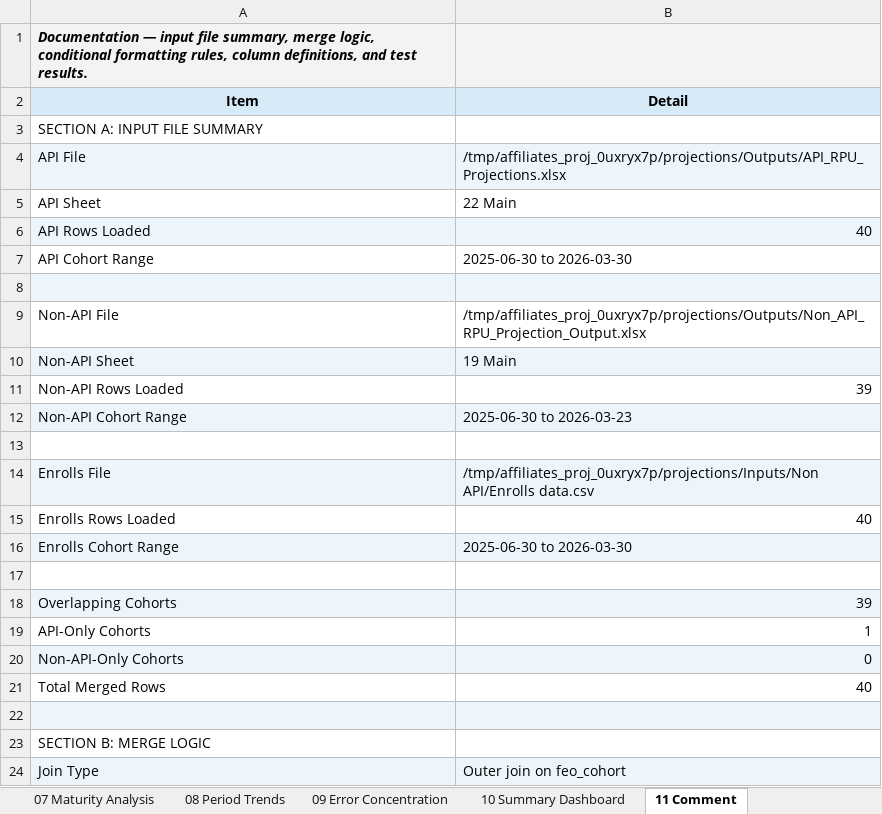
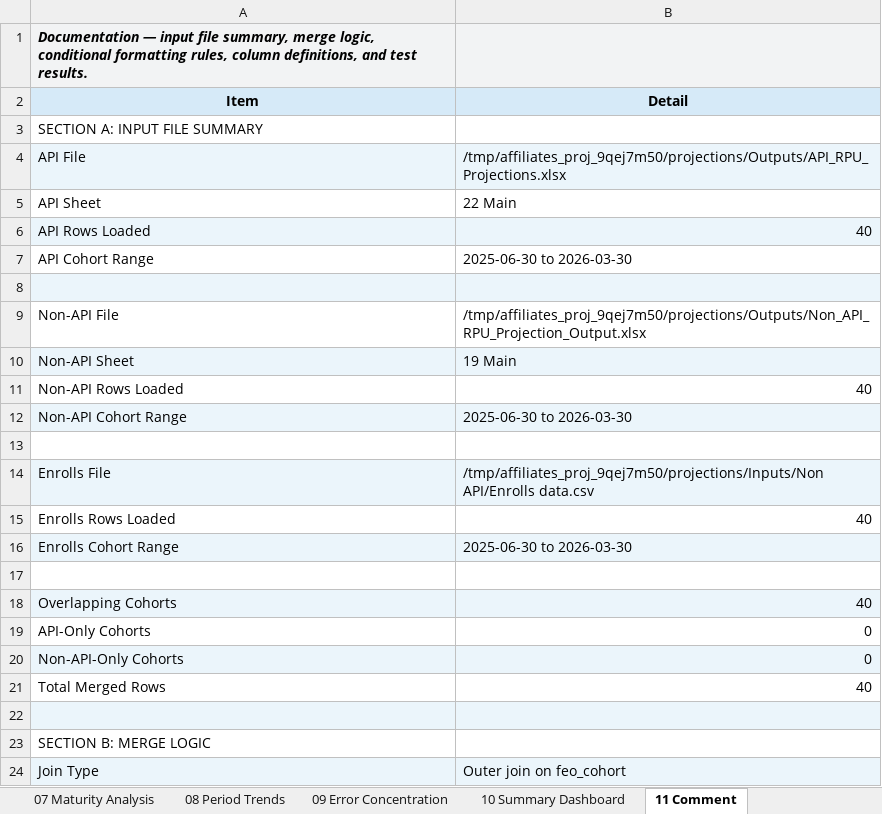
Before and after one commit to BrightMoney-AI/affiliates_product, an Excel workbook: projections/Outputs/stage_4_final/Combined_RPU_Projections_Diagnostics.xlsx, sheet 11 Comment, drawn as a sheet; only a part is shown; values as stored, in another font and other column widths than the file's, no borders; the diff names each change by its address in the sheet, - before the commit and + after, or states it on an @@ line.

Commit message:
[Stage 4] Combined RPU projections & diagnostics — 2026-03-31 14:56 UTC

```diff
--- a/projections/Outputs/stage_4_final/Combined_RPU_Projections_Diagnostics.xlsx (sheet 11 Comment)
+++ b/projections/Outputs/stage_4_final/Combined_RPU_Projections_Diagnostics.xlsx (sheet 11 Comment)
-B4 (Detail): /tmp/affiliates_proj_0uxryx7p/projections/Outputs/API_RPU_Projections.xlsx
+B4 (Detail): /tmp/affiliates_proj_9qej7m50/projections/Outputs/API_RPU_Projections.xlsx
-B9 (Detail): /tmp/affiliates_proj_0uxryx7p/projections/Outputs/Non_API_RPU_Projection_Output.xlsx
+B9 (Detail): /tmp/affiliates_proj_9qej7m50/projections/Outputs/Non_API_RPU_Projection_Output.xlsx
-B11 (Detail): 39
+B11 (Detail): 40
-B12 (Detail): 2025-06-30 to 2026-03-23
+B12 (Detail): 2025-06-30 to 2026-03-30
-B14 (Detail): /tmp/affiliates_proj_0uxryx7p/projections/Inputs/Non API/Enrolls data.csv
+B14 (Detail): /tmp/affiliates_proj_9qej7m50/projections/Inputs/Non API/Enrolls data.csv
-B18 (Detail): 39
+B18 (Detail): 40
-B19 (Detail): 1
+B19 (Detail): 0
```
Also changed, not shown: sheet 05 API vs NonAPI Delta, sheet 03 Combined Main, sheet 01 Input API Main, sheet 08 Period Trends, sheet 09 Error Concentration, sheet 04 Delta Waterfall, 4 more sheets.
